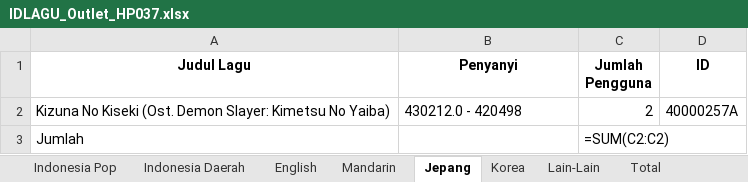
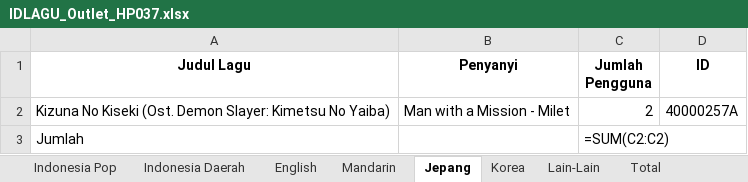
Before and after one commit to FerryJulyo/Top-Hit-Generator, an Excel workbook: 07. JULI/hasil/IDLAGU_Outlet_HP037.xlsx, sheet Jepang, drawn as a sheet; values as stored, in another font and other column widths than the file's, no borders; formulas without a stored value are shown as written; the diff names each change by its address in the sheet, - before the commit and + after, or states it on an @@ line.

```diff
--- a/07. JULI/hasil/IDLAGU_Outlet_HP037.xlsx (sheet Jepang)
+++ b/07. JULI/hasil/IDLAGU_Outlet_HP037.xlsx (sheet Jepang)
-B2 (Penyanyi): 430212.0 - 420498
+B2 (Penyanyi): Man with a Mission - Milet
```
Also changed, not shown: sheet Korea, sheet Mandarin, sheet Lain-Lain, 07. JULI/hasil/IDLAGU_ALL.xlsx, 07. JULI/hasil/IDLAGU_Outlet_HP038.xlsx, 3 other files.
